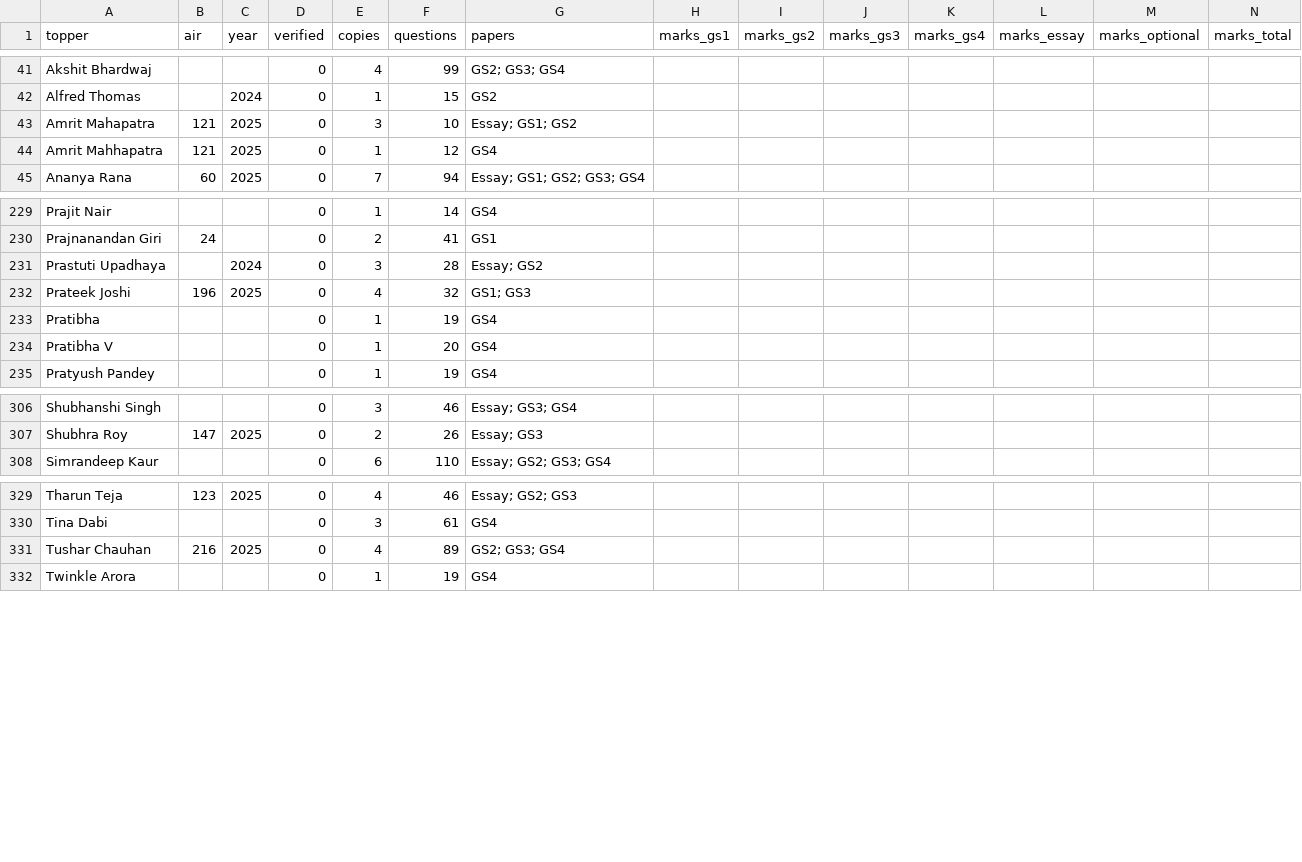
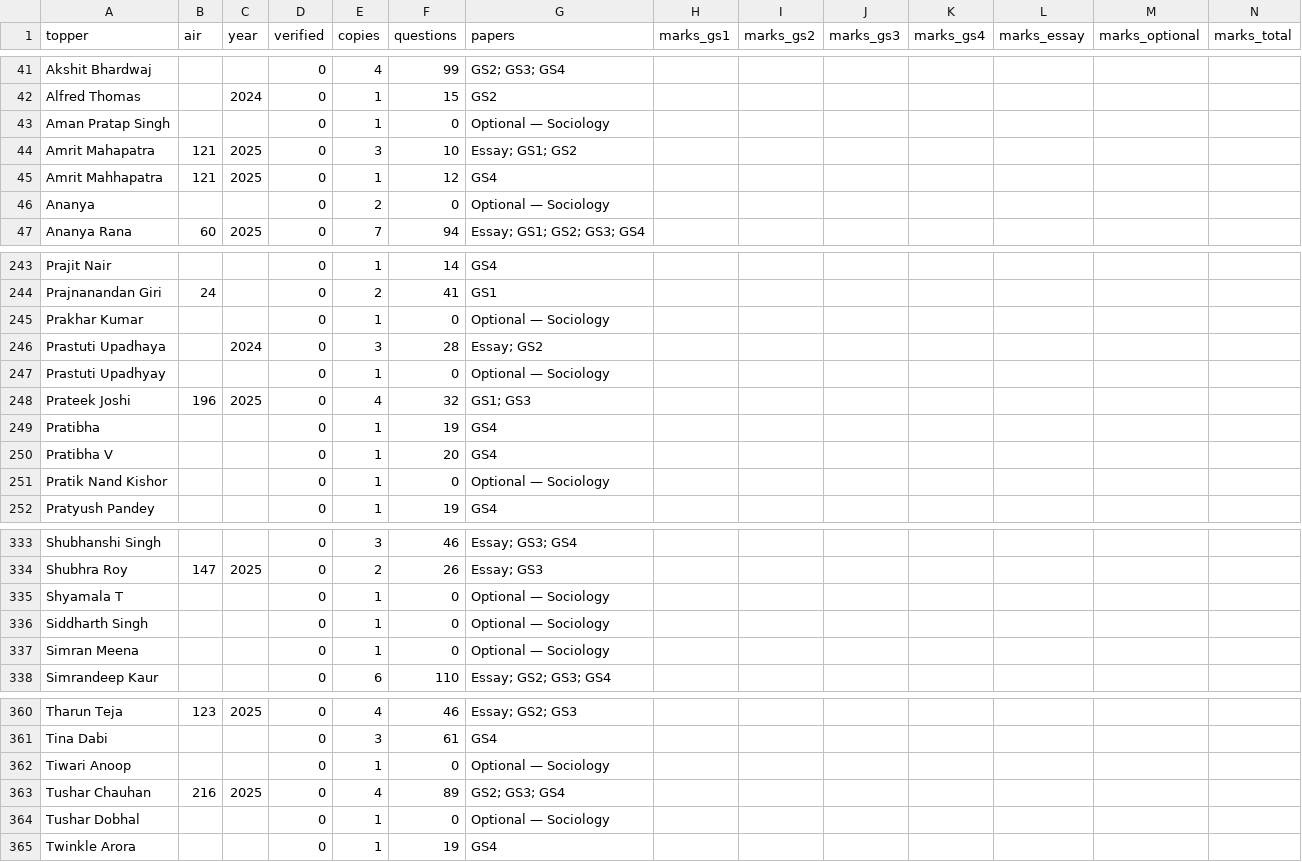
Before and after one commit to hashin/topperscopy, a CSV file: dataset/toppers.csv, drawn as a sheet; only a part is shown, gaps mark what is left out; rows hold the shown columns only; the diff covers the shown part only; the diff names each change by its address in the sheet, - before the commit and + after, or states it on an @@ line.

```diff
--- a/dataset/toppers.csv
+++ b/dataset/toppers.csv
+row 43: Aman Pratap Singh |  |  | 0 | 1 | 0 | Optional — Sociology
+row 46: Ananya |  |  | 0 | 2 | 0 | Optional — Sociology
+row 245: Prakhar Kumar |  |  | 0 | 1 | 0 | Optional — Sociology
+row 247: Prastuti Upadhyay |  |  | 0 | 1 | 0 | Optional — Sociology
+row 251: Pratik Nand Kishor |  |  | 0 | 1 | 0 | Optional — Sociology
+row 335: Shyamala T |  |  | 0 | 1 | 0 | Optional — Sociology
+row 336: Siddharth Singh |  |  | 0 | 1 | 0 | Optional — Sociology
+row 337: Simran Meena |  |  | 0 | 1 | 0 | Optional — Sociology
+row 362: Tiwari Anoop |  |  | 0 | 1 | 0 | Optional — Sociology
+row 364: Tushar Dobhal |  |  | 0 | 1 | 0 | Optional — Sociology
```
Also changed, not shown: 26 added rows and 16 edited cells elsewhere in this file, 15 other files.
